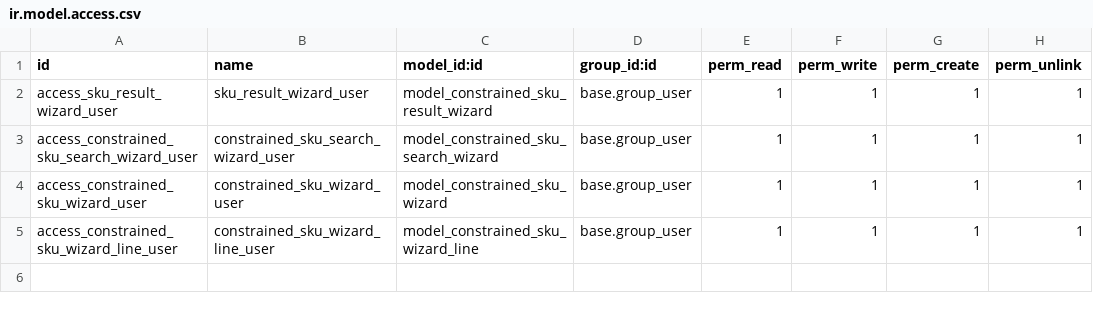
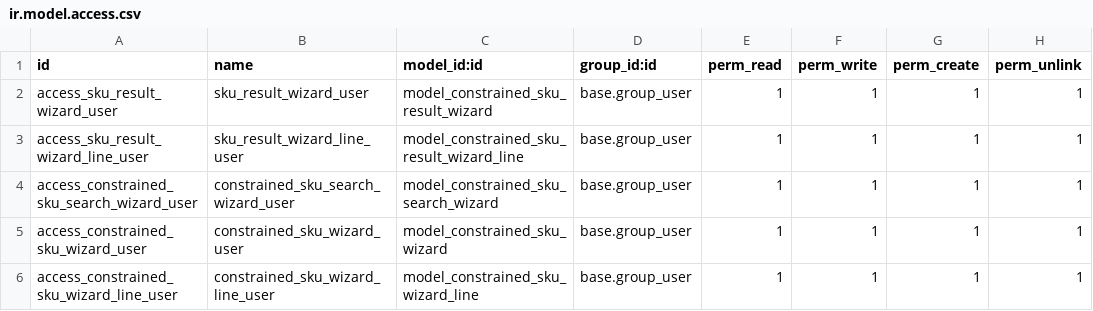
Before and after one commit to ursais/osi-addons, a CSV file: ol_stock_constrained_sku/security/ir.model.access.csv, drawn as a sheet; the diff names each change by its address in the sheet, - before the commit and + after, or states it on an @@ line.

Commit message:
[IMP] constrained module

```diff
--- a/ol_stock_constrained_sku/security/ir.model.access.csv
+++ b/ol_stock_constrained_sku/security/ir.model.access.csv
+row 3: access_sku_result_wizard_line_user | sku_result_wizard_line_user | model_constrained_sku_result_wizard_line | base.group_user | 1 | 1 | 1 | 1
```
Also changed, not shown: 2 other files.
